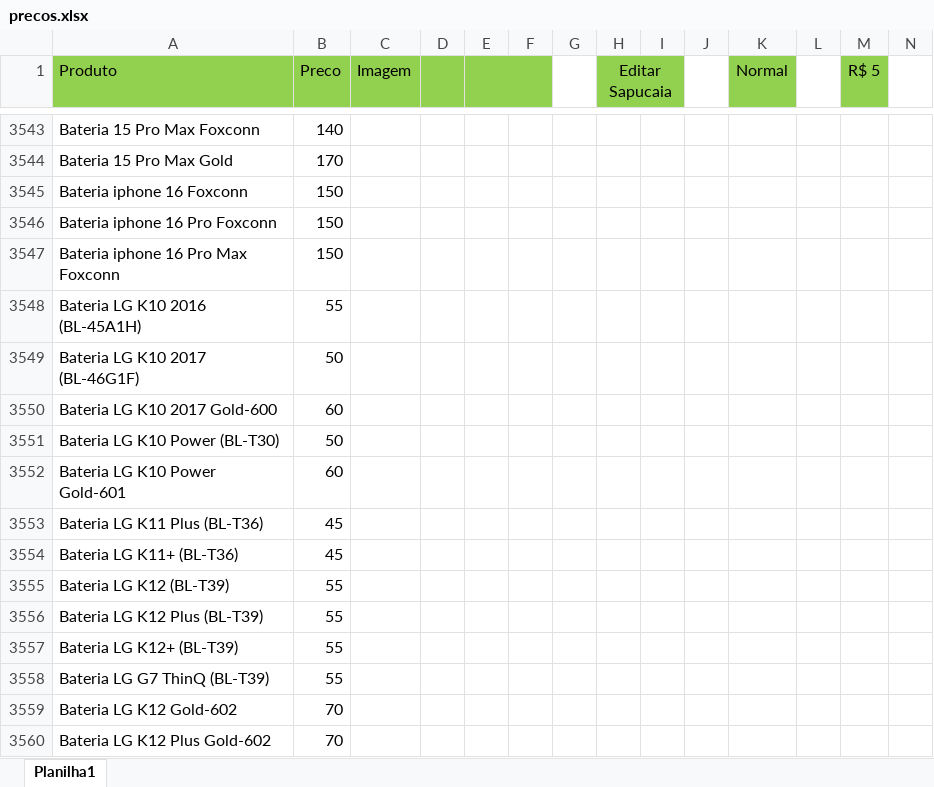
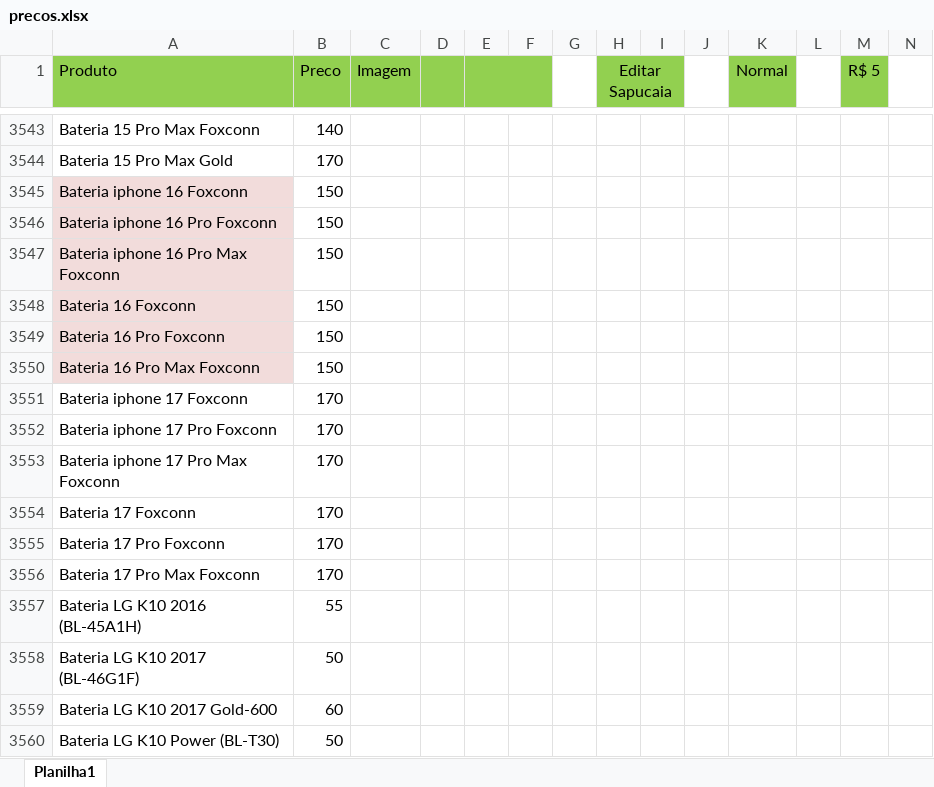
Before and after one commit to davidwcouto/bot_whats, an Excel workbook: precos.xlsx, sheet Planilha1, drawn as a sheet; only a part is shown, gaps mark what is left out; the shorter side is filled out with more unchanged rows; values as stored, in another font and other column widths than the file's, no borders; conditional formats not drawn; rows hold the shown columns only; the diff names each change by its address in the sheet, - before the commit and + after, or states it on an @@ line.

Commit message:
Atualizando o bot

```diff
--- a/precos.xlsx (sheet Planilha1)
+++ b/precos.xlsx (sheet Planilha1)
-A3545:A3547 fill: none
+A3545:A3547 fill: #F2DCDB
+row 3548: Bateria 16 Foxconn | 150
+row 3549: Bateria 16 Pro Foxconn | 150
+row 3550: Bateria 16 Pro Max Foxconn | 150
+row 3551: Bateria iphone 17 Foxconn | 170
+row 3552: Bateria iphone 17 Pro Foxconn | 170
+row 3553: Bateria iphone 17 Pro Max Foxconn | 170
+row 3554: Bateria 17 Foxconn | 170
+row 3555: Bateria 17 Pro Foxconn | 170
+row 3556: Bateria 17 Pro Max Foxconn | 170
```
